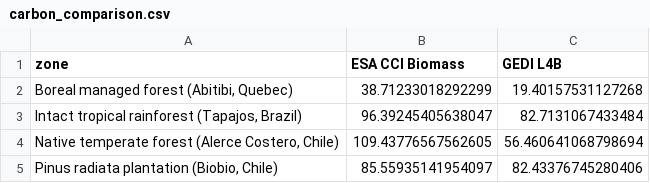
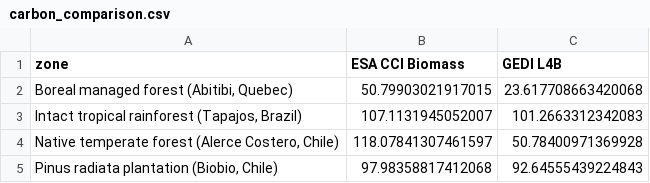
Before and after one commit to geoforestdata/boreal-ledger, a CSV file: figures/carbon_comparison.csv, drawn as a sheet.

Commit message:
Add AlphaEarth forest masking before carbon comparison

```diff
--- a/figures/carbon_comparison.csv
+++ b/figures/carbon_comparison.csv
@@ -1,5 +1,5 @@
 zone,ESA CCI Biomass,GEDI L4B
-"Boreal managed forest (Abitibi, Quebec)",38.71233018292299,19.40157531127268
-"Intact tropical rainforest (Tapajos, Brazil)",96.39245405638047,82.7131067433484
-"Native temperate forest (Alerce Costero, Chile)",109.43776567562605,56.460641068798694
-"Pinus radiata plantation (Biobio, Chile)",85.55935141954097,82.43376745280406
+"Boreal managed forest (Abitibi, Quebec)",50.79903021917015,23.617708663420068
+"Intact tropical rainforest (Tapajos, Brazil)",107.1131945052007,101.2663312342083
+"Native temperate forest (Alerce Costero, Chile)",118.07841307461597,50.78400971369928
+"Pinus radiata plantation (Biobio, Chile)",97.98358817412068,92.64555439224843
```
Also changed, not shown: 3 other files.
